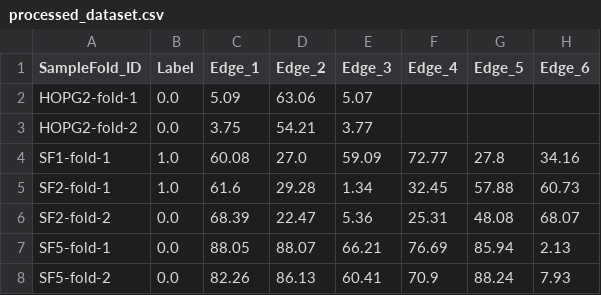
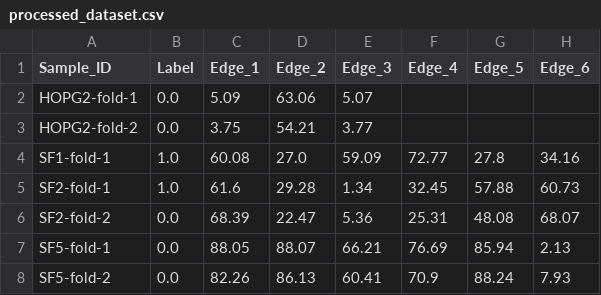
Before and after one commit to daiyuewei666-droid/hBN-MOIRE-XGBoost, a CSV file: processed_dataset.csv, drawn as a sheet; only a part is shown; the diff names each change by its address in the sheet, - before the commit and + after, or states it on an @@ line.

Commit message:
Update processed_dataset.csv

```diff
--- a/processed_dataset.csv
+++ b/processed_dataset.csv
-A1: SampleFold_ID
+A1: Sample_ID
```
